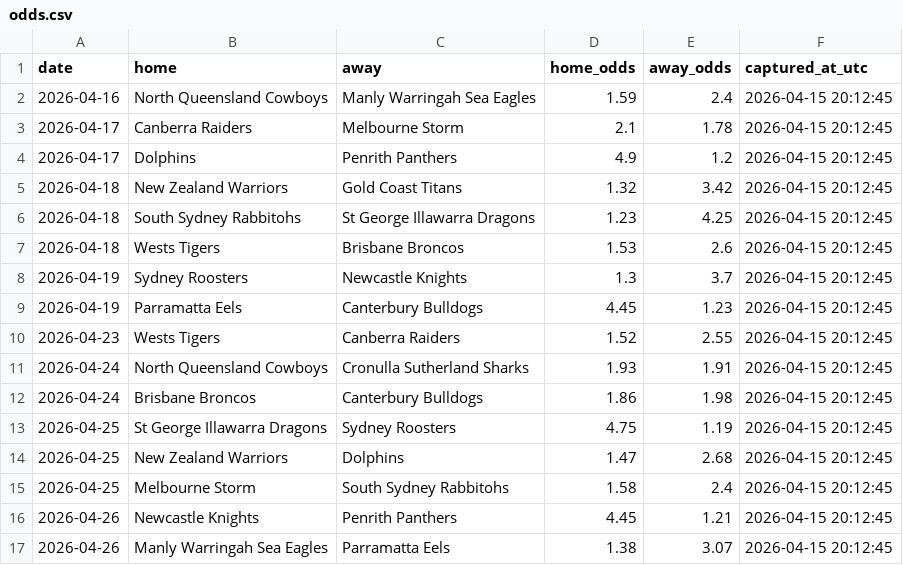
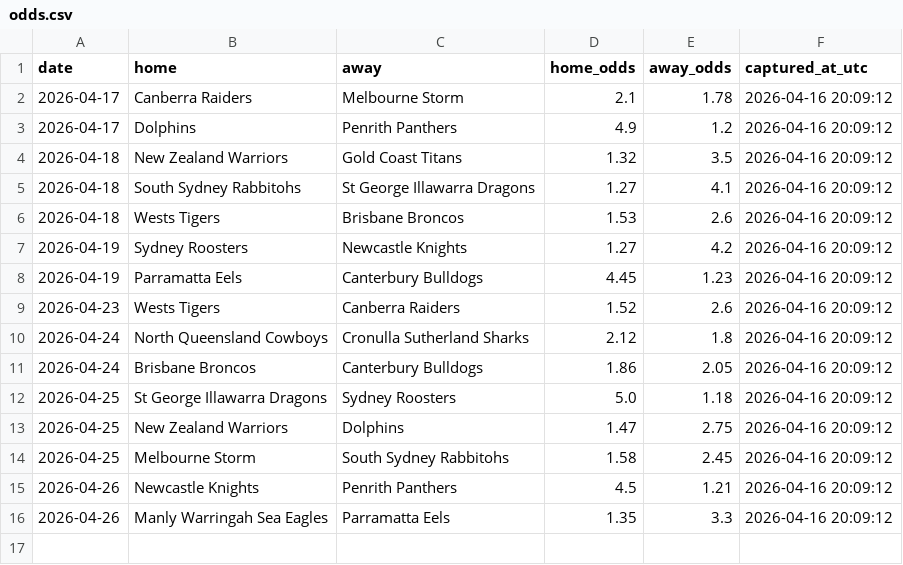
Before and after one commit to Rossdavo/nrl-ai-predictor, a CSV file: odds.csv, drawn as a sheet.

```diff
--- a/odds.csv
+++ b/odds.csv
@@ -1,17 +1,16 @@
 date,home,away,home_odds,away_odds,captured_at_utc
-2026-04-16,North Queensland Cowboys,Manly Warringah Sea Eagles,1.59,2.4,2026-04-15 20:12:45
-2026-04-17,Canberra Raiders,Melbourne Storm,2.1,1.78,2026-04-15 20:12:45
-2026-04-17,Dolphins,Penrith Panthers,4.9,1.2,2026-04-15 20:12:45
-2026-04-18,New Zealand Warriors,Gold Coast Titans,1.32,3.42,2026-04-15 20:12:45
-2026-04-18,South Sydney Rabbitohs,St George Illawarra Dragons,1.23,4.25,2026-04-15 20:12:45
-2026-04-18,Wests Tigers,Brisbane Broncos,1.53,2.6,2026-04-15 20:12:45
-2026-04-19,Sydney Roosters,Newcastle Knights,1.3,3.7,2026-04-15 20:12:45
-2026-04-19,Parramatta Eels,Canterbury Bulldogs,4.45,1.23,2026-04-15 20:12:45
-2026-04-23,Wests Tigers,Canberra Raiders,1.52,2.55,2026-04-15 20:12:45
-2026-04-24,North Queensland Cowboys,Cronulla Sutherland Sharks,1.93,1.91,2026-04-15 20:12:45
-2026-04-24,Brisbane Broncos,Canterbury Bulldogs,1.86,1.98,2026-04-15 20:12:45
-2026-04-25,St George Illawarra Dragons,Sydney Roosters,4.75,1.19,2026-04-15 20:12:45
-2026-04-25,New Zealand Warriors,Dolphins,1.47,2.68,2026-04-15 20:12:45
-2026-04-25,Melbourne Storm,South Sydney Rabbitohs,1.58,2.4,2026-04-15 20:12:45
-2026-04-26,Newcastle Knights,Penrith Panthers,4.45,1.21,2026-04-15 20:12:45
-2026-04-26,Manly Warringah Sea Eagles,Parramatta Eels,1.38,3.07,2026-04-15 20:12:45
+2026-04-17,Canberra Raiders,Melbourne Storm,2.1,1.78,2026-04-16 20:09:12
+2026-04-17,Dolphins,Penrith Panthers,4.9,1.2,2026-04-16 20:09:12
+2026-04-18,New Zealand Warriors,Gold Coast Titans,1.32,3.5,2026-04-16 20:09:12
+2026-04-18,South Sydney Rabbitohs,St George Illawarra Dragons,1.27,4.1,2026-04-16 20:09:12
+2026-04-18,Wests Tigers,Brisbane Broncos,1.53,2.6,2026-04-16 20:09:12
+2026-04-19,Sydney Roosters,Newcastle Knights,1.27,4.2,2026-04-16 20:09:12
+2026-04-19,Parramatta Eels,Canterbury Bulldogs,4.45,1.23,2026-04-16 20:09:12
+2026-04-23,Wests Tigers,Canberra Raiders,1.52,2.6,2026-04-16 20:09:12
+2026-04-24,North Queensland Cowboys,Cronulla Sutherland Sharks,2.12,1.8,2026-04-16 20:09:12
+2026-04-24,Brisbane Broncos,Canterbury Bulldogs,1.86,2.05,2026-04-16 20:09:12
+2026-04-25,St George Illawarra Dragons,Sydney Roosters,5.0,1.18,2026-04-16 20:09:12
+2026-04-25,New Zealand Warriors,Dolphins,1.47,2.75,2026-04-16 20:09:12
+2026-04-25,Melbourne Storm,South Sydney Rabbitohs,1.58,2.45,2026-04-16 20:09:12
+2026-04-26,Newcastle Knights,Penrith Panthers,4.5,1.21,2026-04-16 20:09:12
+2026-04-26,Manly Warringah Sea Eagles,Parramatta Eels,1.35,3.3,2026-04-16 20:09:12
```
Also changed, not shown: bet_history.csv, current_predictions.csv, 5 other files.
